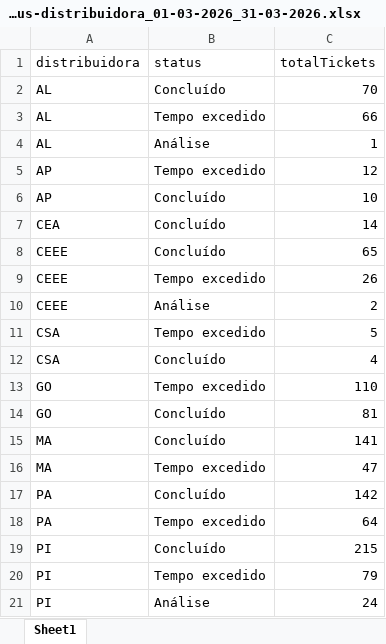
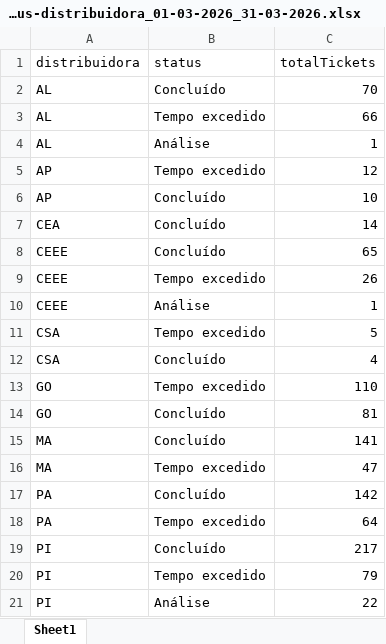
Before and after one commit to PedroStelitaVieira/RPA-Relatorios, an Excel workbook: SaidaRPA/Excel/status-distribuidora_01-03-2026_31-03-2026.xlsx, sheet Sheet1, drawn as a sheet; values as stored, in another font and other column widths than the file's, no borders; the diff names each change by its address in the sheet, - before the commit and + after, or states it on an @@ line.

```diff
--- a/SaidaRPA/Excel/status-distribuidora_01-03-2026_31-03-2026.xlsx (sheet Sheet1)
+++ b/SaidaRPA/Excel/status-distribuidora_01-03-2026_31-03-2026.xlsx (sheet Sheet1)
-C10 (totalTickets): 2
+C10 (totalTickets): 1
-C19 (totalTickets): 215
+C19 (totalTickets): 217
-C21 (totalTickets): 24
+C21 (totalTickets): 22
```
Also changed, not shown: 19 other files.
